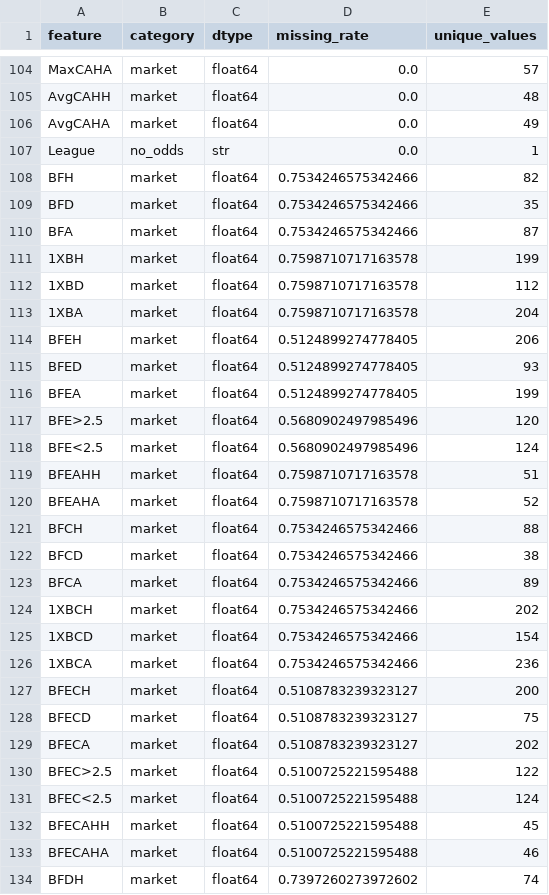
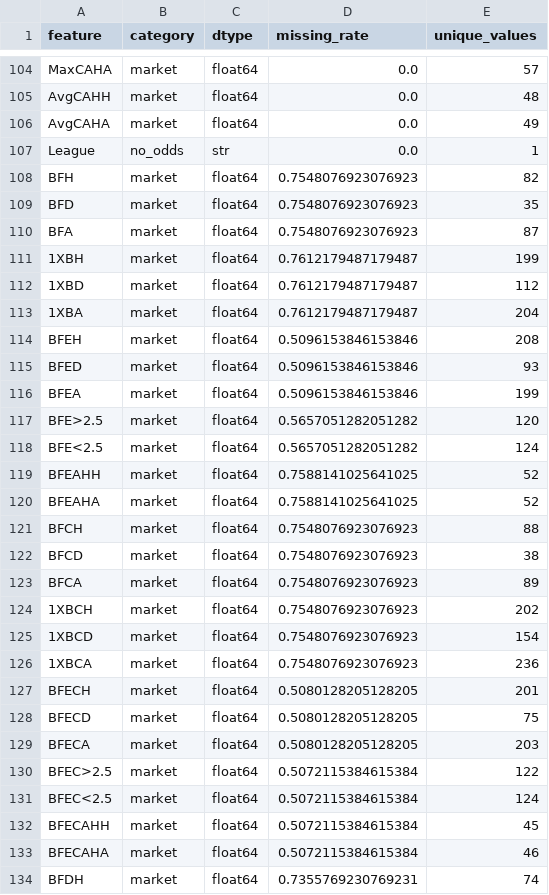
Before and after one commit to gmalbert/portugal-soccer, a CSV file: precomputed/model-audit/feature_inventory.csv, drawn as a sheet; only a part is shown, gaps mark what is left out; the diff covers the shown part only.

```diff
--- a/precomputed/model-audit/feature_inventory.csv
+++ b/precomputed/model-audit/feature_inventory.csv
@@ -107,28 +107,28 @@ AvgCAHA,market,float64,0.0,49
 League,no_odds,str,0.0,1
-BFH,market,float64,0.7534246575342466,82
-BFD,market,float64,0.7534246575342466,35
-BFA,market,float64,0.7534246575342466,87
-1XBH,market,float64,0.7598710717163578,199
-1XBD,market,float64,0.7598710717163578,112
-1XBA,market,float64,0.7598710717163578,204
-BFEH,market,float64,0.5124899274778405,206
-BFED,market,float64,0.5124899274778405,93
-BFEA,market,float64,0.5124899274778405,199
-BFE>2.5,market,float64,0.5680902497985496,120
-BFE<2.5,market,float64,0.5680902497985496,124
-BFEAHH,market,float64,0.7598710717163578,51
-BFEAHA,market,float64,0.7598710717163578,52
-BFCH,market,float64,0.7534246575342466,88
-BFCD,market,float64,0.7534246575342466,38
-BFCA,market,float64,0.7534246575342466,89
-1XBCH,market,float64,0.7534246575342466,202
-1XBCD,market,float64,0.7534246575342466,154
-1XBCA,market,float64,0.7534246575342466,236
-BFECH,market,float64,0.5108783239323127,200
-BFECD,market,float64,0.5108783239323127,75
-BFECA,market,float64,0.5108783239323127,202
-BFEC>2.5,market,float64,0.5100725221595488,122
-BFEC<2.5,market,float64,0.5100725221595488,124
-BFECAHH,market,float64,0.5100725221595488,45
-BFECAHA,market,float64,0.5100725221595488,46
-BFDH,market,float64,0.7397260273972602,74
+BFH,market,float64,0.7548076923076923,82
+BFD,market,float64,0.7548076923076923,35
+BFA,market,float64,0.7548076923076923,87
+1XBH,market,float64,0.7612179487179487,199
+1XBD,market,float64,0.7612179487179487,112
+1XBA,market,float64,0.7612179487179487,204
+BFEH,market,float64,0.5096153846153846,208
+BFED,market,float64,0.5096153846153846,93
+BFEA,market,float64,0.5096153846153846,199
+BFE>2.5,market,float64,0.5657051282051282,120
+BFE<2.5,market,float64,0.5657051282051282,124
+BFEAHH,market,float64,0.7588141025641025,52
+BFEAHA,market,float64,0.7588141025641025,52
+BFCH,market,float64,0.7548076923076923,88
+BFCD,market,float64,0.7548076923076923,38
+BFCA,market,float64,0.7548076923076923,89
+1XBCH,market,float64,0.7548076923076923,202
+1XBCD,market,float64,0.7548076923076923,154
+1XBCA,market,float64,0.7548076923076923,236
+BFECH,market,float64,0.5080128205128205,201
+BFECD,market,float64,0.5080128205128205,75
+BFECA,market,float64,0.5080128205128205,203
+BFEC>2.5,market,float64,0.5072115384615384,122
+BFEC<2.5,market,float64,0.5072115384615384,124
+BFECAHH,market,float64,0.5072115384615384,45
+BFECAHA,market,float64,0.5072115384615384,46
+BFDH,market,float64,0.7355769230769231,74
```
Also changed, not shown: 143 edited cells elsewhere in this file, data_files/combined_historical_data.csv, data_files/poisson_metrics_history.csv, 25 other files.
